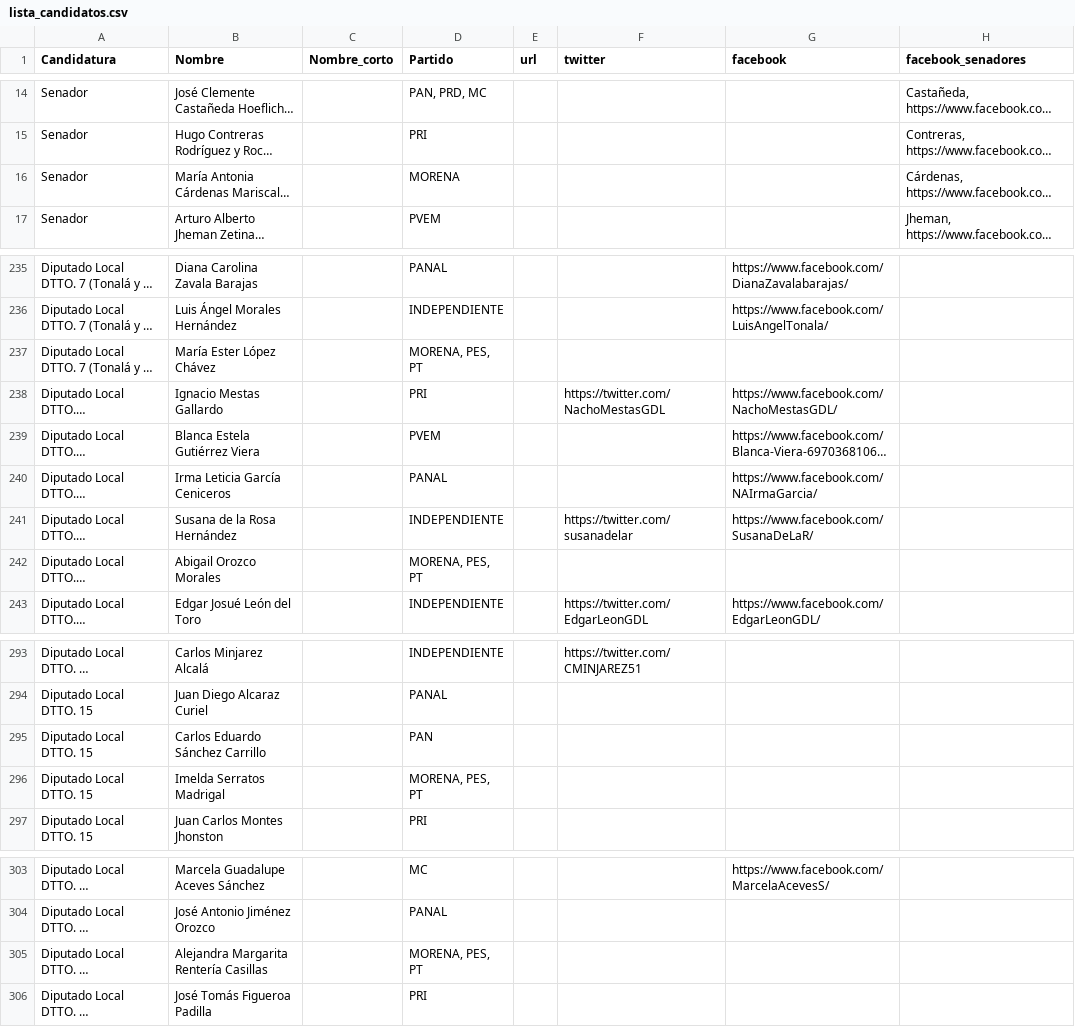
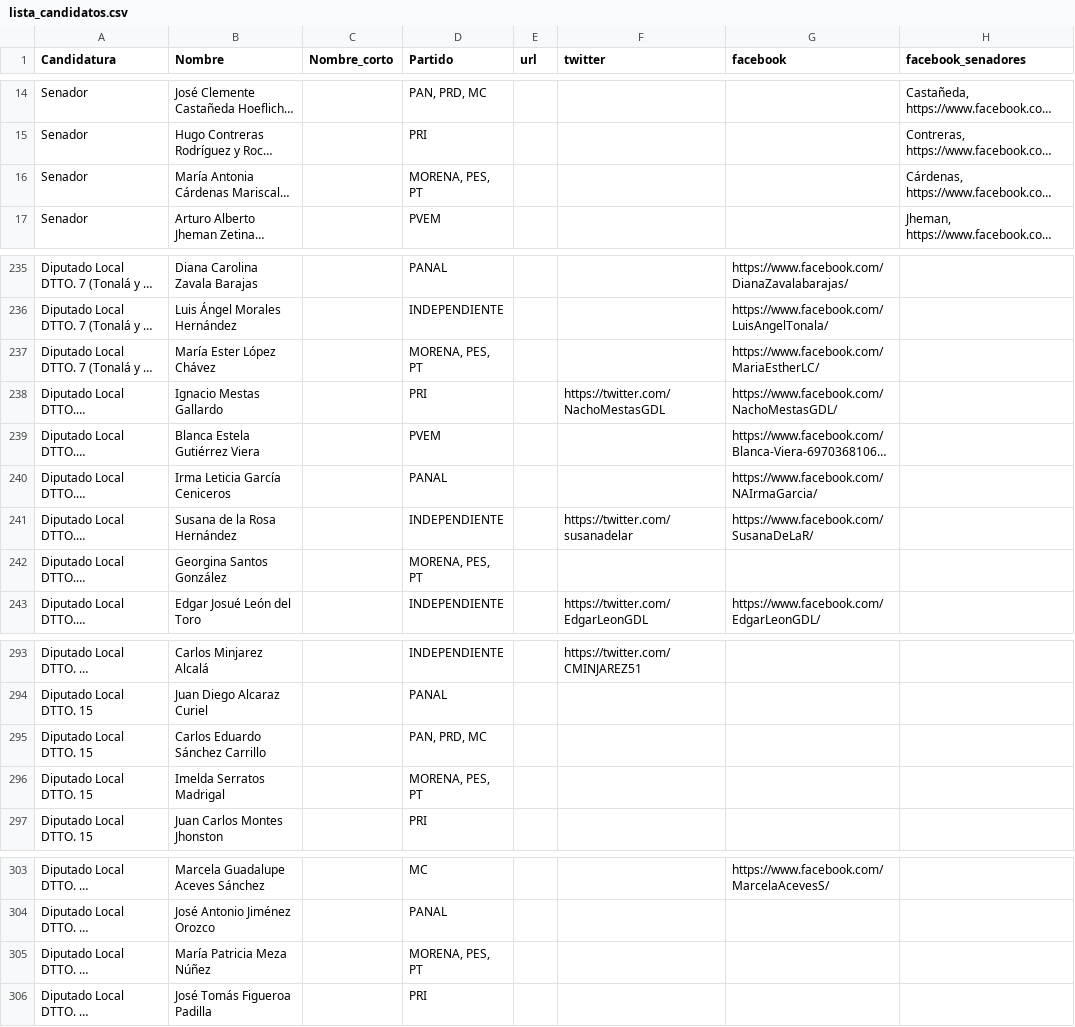
Before and after one commit to JaliscoComoVamos/ComoVotamos, a CSV file: data/lista_candidatos.csv, drawn as a sheet; only a part is shown, gaps mark what is left out; long unchanged cells end in …; the diff names each change by its address in the sheet, - before the commit and + after, or states it on an @@ line.

Commit message:
corrections to candidate list

```diff
--- a/data/lista_candidatos.csv
+++ b/data/lista_candidatos.csv
-D16 (Partido): MORENA
+D16 (Partido): MORENA, PES, PT
-G237 (facebook): (empty)
+G237 (facebook): https://www.facebook.com/MariaEstherLC/
-B242 (Nombre): Abigail Orozco Morales
+B242 (Nombre): Georgina Santos González
-D295 (Partido): PAN
+D295 (Partido): PAN, PRD, MC
-B305 (Nombre): Alejandra Margarita Rentería Casillas
+B305 (Nombre): María Patricia Meza Núñez
```
Also changed, not shown: 2 other files.
